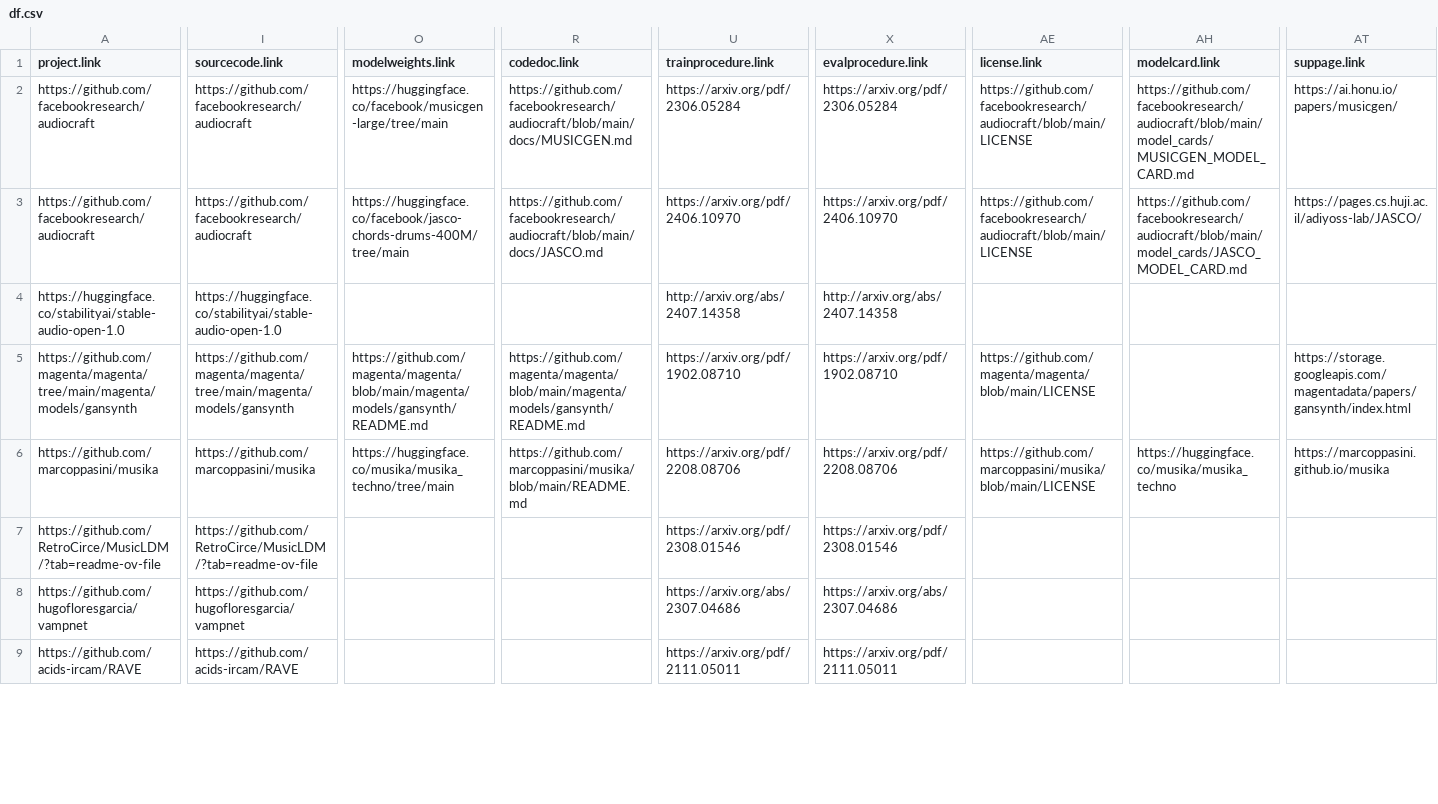
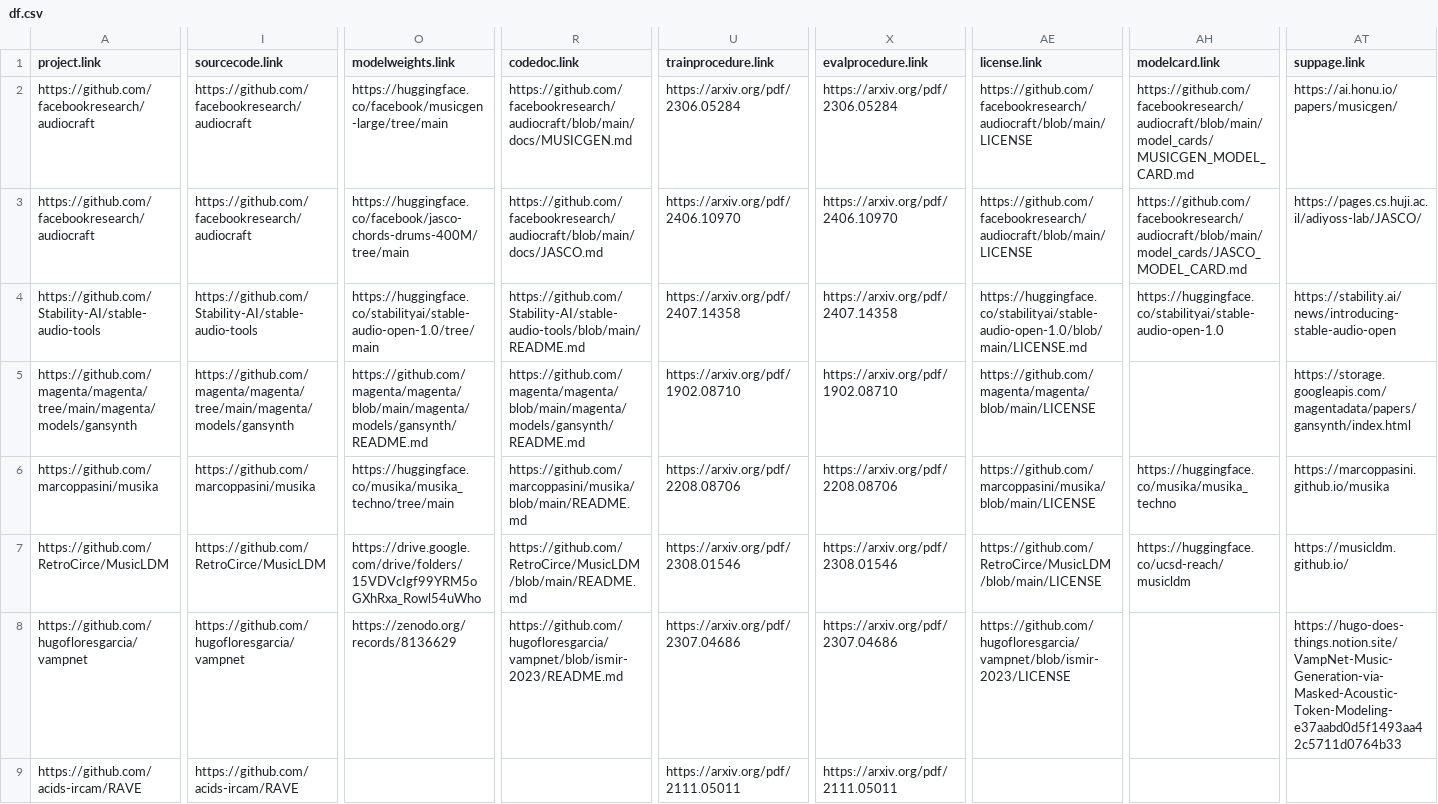
Before and after one commit to roserbatlleroca/MusGO_framework, a CSV file: docs/df.csv, drawn as a sheet; only a part is shown, gaps mark what is left out; the diff covers the shown part only; the diff names each change by its address in the sheet, - before the commit and + after, or states it on an @@ line.

```diff
--- a/docs/df.csv
+++ b/docs/df.csv
-A4 (project.link): https://huggingface.co/stabilityai/stable-audio-open-1.0
+A4 (project.link): https://github.com/Stability-AI/stable-audio-tools
-I4 (sourcecode.link): https://huggingface.co/stabilityai/stable-audio-open-1.0
+I4 (sourcecode.link): https://github.com/Stability-AI/stable-audio-tools
-O4 (modelweights.link): (empty)
+O4 (modelweights.link): https://huggingface.co/stabilityai/stable-audio-open-1.0/tree/main
-R4 (codedoc.link): (empty)
+R4 (codedoc.link): https://github.com/Stability-AI/stable-audio-tools/blob/main/README.md
-U4 (trainprocedure.link): http://arxiv.org/abs/2407.14358
+U4 (trainprocedure.link): https://arxiv.org/pdf/2407.14358
-X4 (evalprocedure.link): http://arxiv.org/abs/2407.14358
+X4 (evalprocedure.link): https://arxiv.org/pdf/2407.14358
-AE4 (license.link): (empty)
+AE4 (license.link): https://huggingface.co/stabilityai/stable-audio-open-1.0/blob/main/LICENSE.md
-AH4 (modelcard.link): (empty)
+AH4 (modelcard.link): https://huggingface.co/stabilityai/stable-audio-open-1.0
-AT4 (suppage.link): (empty)
+AT4 (suppage.link): https://stability.ai/news/introducing-stable-audio-open
-A7 (project.link): https://github.com/RetroCirce/MusicLDM/?tab=readme-ov-file
+A7 (project.link): https://github.com/RetroCirce/MusicLDM
-I7 (sourcecode.link): https://github.com/RetroCirce/MusicLDM/?tab=readme-ov-file
+I7 (sourcecode.link): https://github.com/RetroCirce/MusicLDM
-O7 (modelweights.link): (empty)
+O7 (modelweights.link): https://drive.google.com/drive/folders/15VDVcIgf99YRM5oGXhRxa_Rowl54uWho
-R7 (codedoc.link): (empty)
+R7 (codedoc.link): https://github.com/RetroCirce/MusicLDM/blob/main/README.md
-AE7 (license.link): (empty)
+AE7 (license.link): https://github.com/RetroCirce/MusicLDM/blob/main/LICENSE
-AH7 (modelcard.link): (empty)
+AH7 (modelcard.link): https://huggingface.co/ucsd-reach/musicldm
-AT7 (suppage.link): (empty)
+AT7 (suppage.link): https://musicldm.github.io/
-O8 (modelweights.link): (empty)
+O8 (modelweights.link): https://zenodo.org/records/8136629
-R8 (codedoc.link): (empty)
+R8 (codedoc.link): https://github.com/hugofloresgarcia/vampnet/blob/ismir-2023/README.md
-U8 (trainprocedure.link): https://arxiv.org/abs/2307.04686
+U8 (trainprocedure.link): https://arxiv.org/pdf/2307.04686
-X8 (evalprocedure.link): https://arxiv.org/abs/2307.04686
+X8 (evalprocedure.link): https://arxiv.org/pdf/2307.04686
-AE8 (license.link): (empty)
+AE8 (license.link): https://github.com/hugofloresgarcia/vampnet/blob/ismir-2023/LICENSE
-AT8 (suppage.link): (empty)
+AT8 (suppage.link): https://hugo-does-things.notion.site/VampNet-Music-Generation-via-Masked-Acoustic-Token-Modeling-e37aabd0d5f1493aa42c5711d0764b33
```
Also changed, not shown: 11 edited cells elsewhere in this file, misc/openness_eval.csv, 5 other files.
